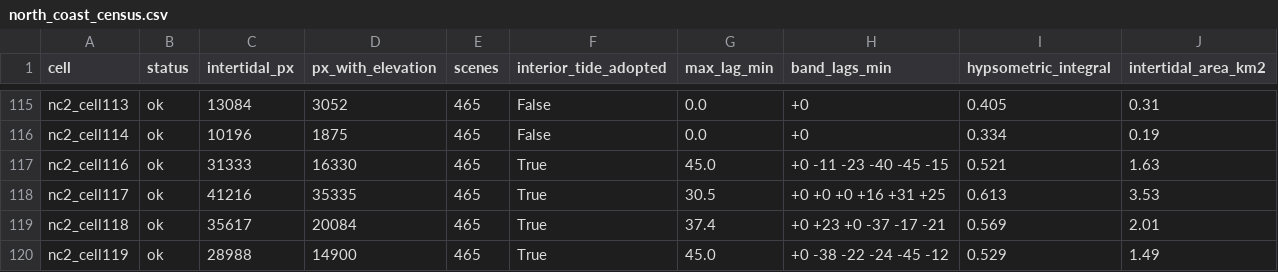
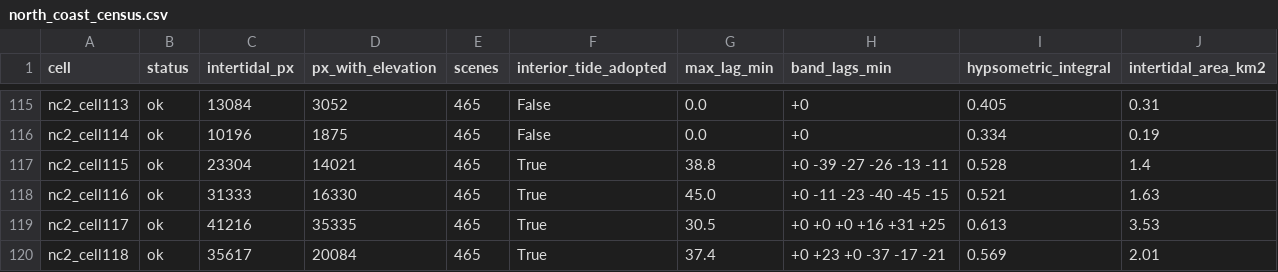
Before and after one commit to coastal-AI/Intertidal_analysis, a CSV file: deliverables/north_coast_census.csv, drawn as a sheet; only a part is shown, gaps mark what is left out; the shorter side is filled out with more unchanged rows.

Commit message:
Final census 130/130 (108 with interior tide); executed study notebook into deliverables

```diff
--- a/deliverables/north_coast_census.csv
+++ b/deliverables/north_coast_census.csv
@@ -116,2 +116,3 @@ nc2_cell113,ok,13084,3052,465,False,0.0,+0,0.405,0.31
 nc2_cell114,ok,10196,1875,465,False,0.0,+0,0.334,0.19
+nc2_cell115,ok,23304,14021,465,True,38.8,+0 -39 -27 -26 -13 -11,0.528,1.4
 nc2_cell116,ok,31333,16330,465,True,45.0,+0 -11 -23 -40 -45 -15,0.521,1.63
```
Also changed, not shown: 17 other files.
